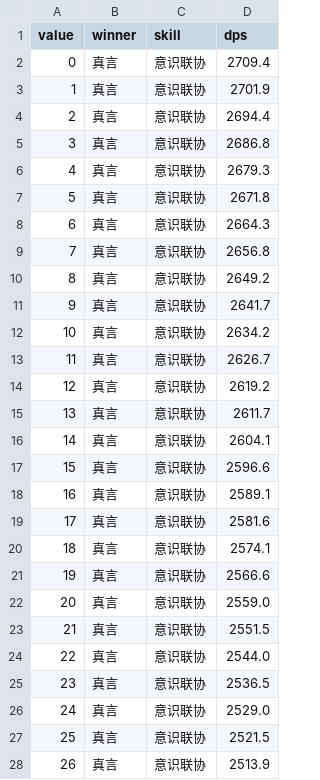
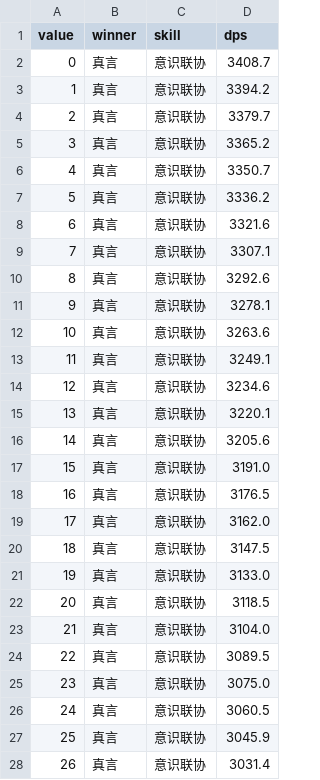
Before and after one commit to victorzhong0110/arknights-analyse, a CSV file: data/analysis/interval_element.csv, drawn as a sheet; only a part is shown; the diff covers the shown part only.

```diff
--- a/data/analysis/interval_element.csv
+++ b/data/analysis/interval_element.csv
@@ -1,28 +1,28 @@
 value,winner,skill,dps
-0,真言,意识联协,2709.4
-1,真言,意识联协,2701.9
-2,真言,意识联协,2694.4
-3,真言,意识联协,2686.8
-4,真言,意识联协,2679.3
-5,真言,意识联协,2671.8
-6,真言,意识联协,2664.3
-7,真言,意识联协,2656.8
-8,真言,意识联协,2649.2
-9,真言,意识联协,2641.7
-10,真言,意识联协,2634.2
-11,真言,意识联协,2626.7
-12,真言,意识联协,2619.2
-13,真言,意识联协,2611.7
-14,真言,意识联协,2604.1
-15,真言,意识联协,2596.6
-16,真言,意识联协,2589.1
-17,真言,意识联协,2581.6
-18,真言,意识联协,2574.1
-19,真言,意识联协,2566.6
-20,真言,意识联协,2559.0
-21,真言,意识联协,2551.5
-22,真言,意识联协,2544.0
-23,真言,意识联协,2536.5
-24,真言,意识联协,2529.0
-25,真言,意识联协,2521.5
-26,真言,意识联协,2513.9
+0,真言,意识联协,3408.7
+1,真言,意识联协,3394.2
+2,真言,意识联协,3379.7
+3,真言,意识联协,3365.2
+4,真言,意识联协,3350.7
+5,真言,意识联协,3336.2
+6,真言,意识联协,3321.6
+7,真言,意识联协,3307.1
+8,真言,意识联协,3292.6
+9,真言,意识联协,3278.1
+10,真言,意识联协,3263.6
+11,真言,意识联协,3249.1
+12,真言,意识联协,3234.6
+13,真言,意识联协,3220.1
+14,真言,意识联协,3205.6
+15,真言,意识联协,3191.0
+16,真言,意识联协,3176.5
+17,真言,意识联协,3162.0
+18,真言,意识联协,3147.5
+19,真言,意识联协,3133.0
+20,真言,意识联协,3118.5
+21,真言,意识联协,3104.0
+22,真言,意识联协,3089.5
+23,真言,意识联协,3075.0
+24,真言,意识联协,3060.5
+25,真言,意识联协,3045.9
+26,真言,意识联协,3031.4
```
Also changed, not shown: 73 edited cells elsewhere in this file, data/analysis/combo_ranking.csv, data/analysis/enemy_benchmark.csv, 19 other files.
